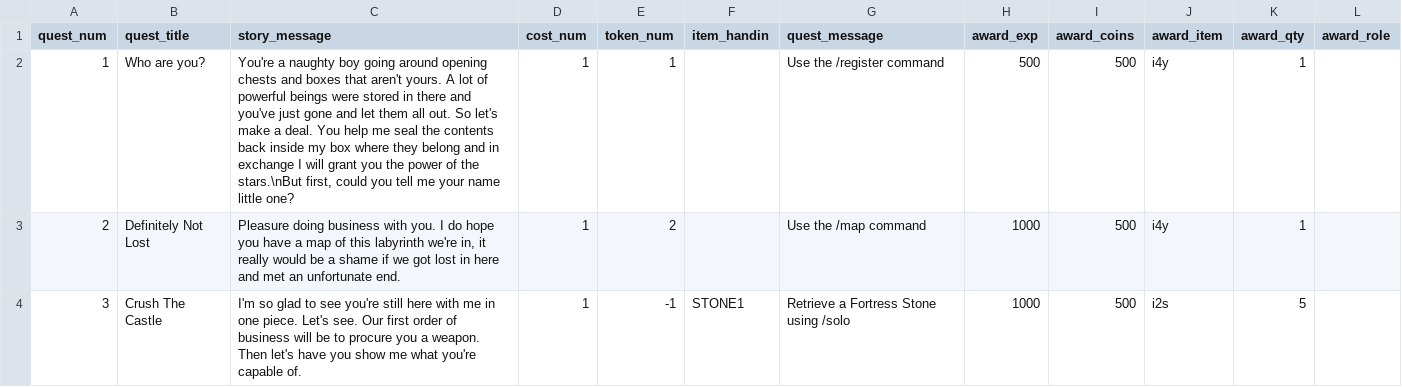
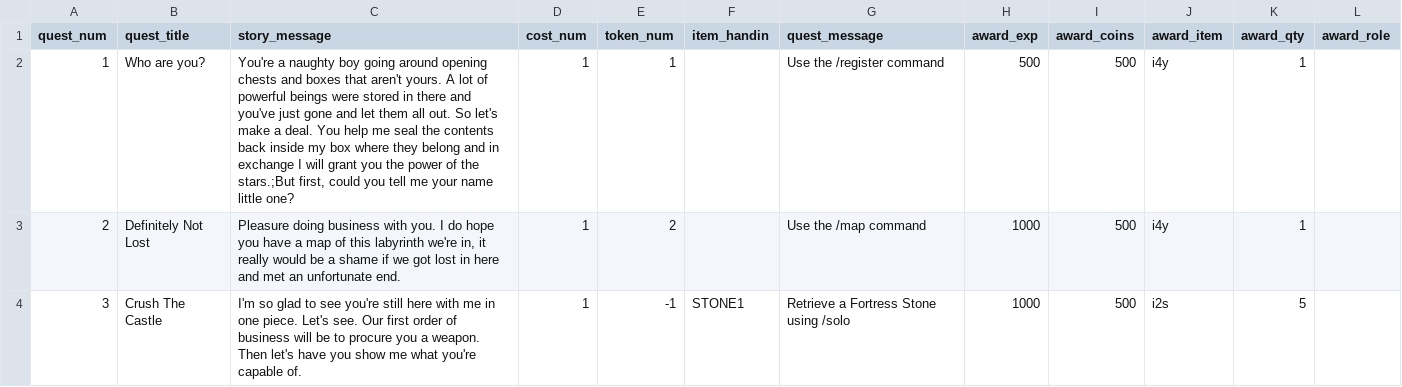
Before and after one commit to ArchaelMistysyn/PandoraBot, a CSV file: questlist.csv, drawn as a sheet; only a part is shown.

```diff
--- a/questlist.csv
+++ b/questlist.csv
@@ -1,3 +1,3 @@
 quest_num,quest_title,story_message,cost_num,token_num,item_handin,quest_message,award_exp,award_coins,award_item,award_qty,award_role
-1,Who are you?,"You're a naughty boy going around opening chests and boxes that aren't yours. A lot of powerful beings were stored in there and you've just gone and let them all out. So let's make a deal. You help me seal the contents back inside my box where they belong and in exchange I will grant you the power of the stars.\nBut first, could you tell me your name little one?",1,1,,Use the /register command,500,500,i4y,1,
+1,Who are you?,"You're a naughty boy going around opening chests and boxes that aren't yours. A lot of powerful beings were stored in there and you've just gone and let them all out. So let's make a deal. You help me seal the contents back inside my box where they belong and in exchange I will grant you the power of the stars.;But first, could you tell me your name little one?",1,1,,Use the /register command,500,500,i4y,1,
 2,Definitely Not Lost,"Pleasure doing business with you. I do hope you have a map of this labyrinth we're in, it really would be a shame if we got lost in here and met an unfortunate end.",1,2,,Use the /map command,1000,500,i4y,1,
```
Also changed, not shown: itemlist.csv, 14 other files.
